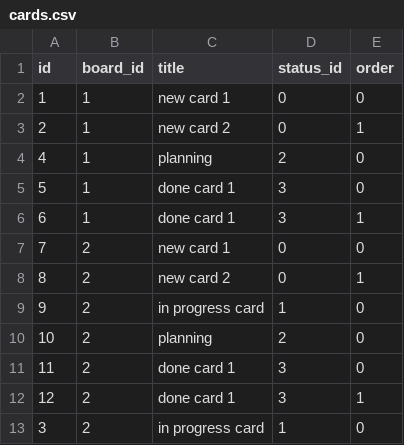
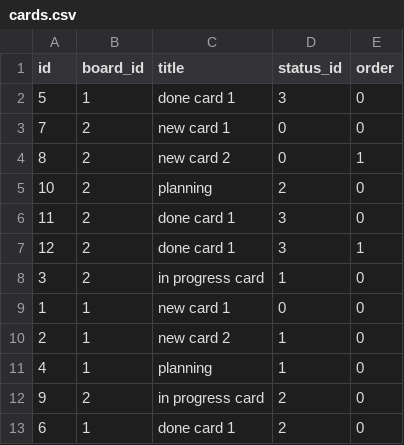
Before and after one commit to peterbarkoczi/Proman, a CSV file: data/cards.csv, drawn as a sheet.

Commit message:
cursor changes according to card state

```diff
--- a/data/cards.csv
+++ b/data/cards.csv
@@ -1,10 +1,5 @@
 id,board_id,title,status_id,order
-1,1,new card 1,0,0
-2,1,new card 2,0,1
-4,1,planning,2,0
 5,1,done card 1,3,0
-6,1,done card 1,3,1
 7,2,new card 1,0,0
 8,2,new card 2,0,1
-9,2,in progress card,1,0
 10,2,planning,2,0
@@ -13 +8,6 @@ id,board_id,title,status_id,order
 3,2,in progress card,1,0
+1,1,new card 1,0,0
+2,1,new card 2,1,0
+4,1,planning,1,0
+9,2,in progress card,2,0
+6,1,done card 1,2,0
```
Also changed, not shown: 2 other files.
